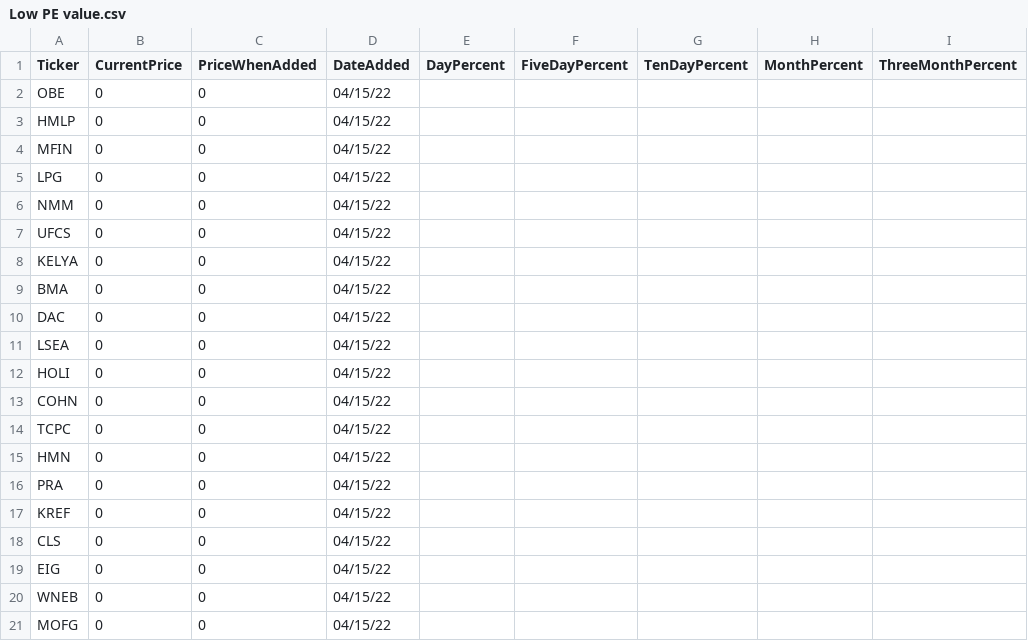
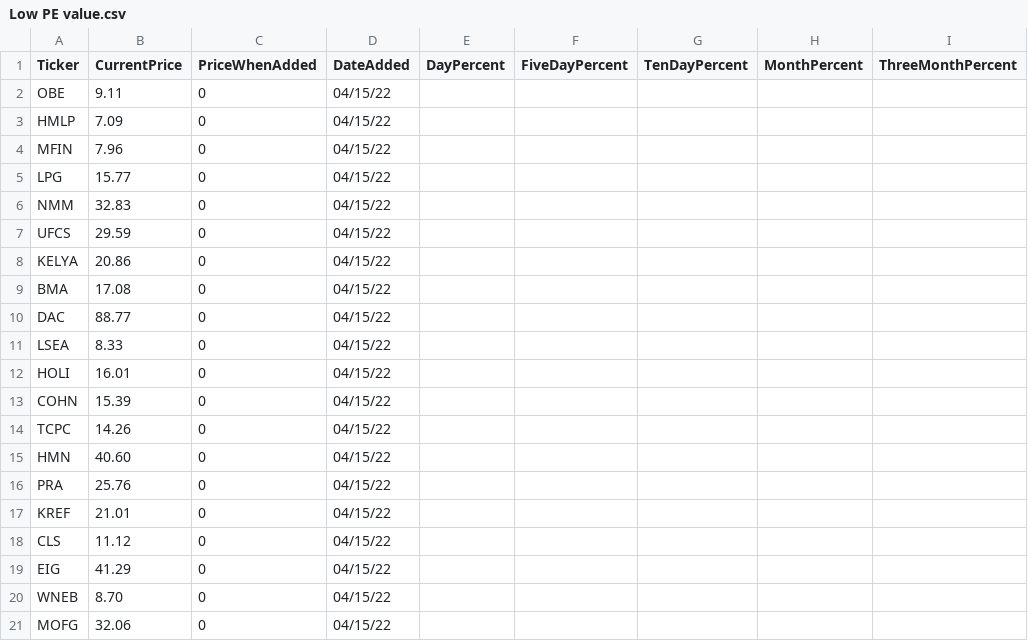
Before and after one commit to kepatotorica/stocktracker, a CSV file: Stock.Web.Scraper.Service/CsvFiles/Screeners/Low PE value.csv, drawn as a sheet; only a part is shown; the diff names each change by its address in the sheet, - before the commit and + after, or states it on an @@ line.

```diff
--- a/Stock.Web.Scraper.Service/CsvFiles/Screeners/Low PE value.csv
+++ b/Stock.Web.Scraper.Service/CsvFiles/Screeners/Low PE value.csv
-B2 (CurrentPrice): 0
+B2 (CurrentPrice): 9.11
-B3 (CurrentPrice): 0
+B3 (CurrentPrice): 7.09
-B4 (CurrentPrice): 0
+B4 (CurrentPrice): 7.96
-B5 (CurrentPrice): 0
+B5 (CurrentPrice): 15.77
-B6 (CurrentPrice): 0
+B6 (CurrentPrice): 32.83
-B7 (CurrentPrice): 0
+B7 (CurrentPrice): 29.59
-B8 (CurrentPrice): 0
+B8 (CurrentPrice): 20.86
-B9 (CurrentPrice): 0
+B9 (CurrentPrice): 17.08
-B10 (CurrentPrice): 0
+B10 (CurrentPrice): 88.77
-B11 (CurrentPrice): 0
+B11 (CurrentPrice): 8.33
-B12 (CurrentPrice): 0
+B12 (CurrentPrice): 16.01
-B13 (CurrentPrice): 0
+B13 (CurrentPrice): 15.39
-B14 (CurrentPrice): 0
+B14 (CurrentPrice): 14.26
-B15 (CurrentPrice): 0
+B15 (CurrentPrice): 40.60
-B16 (CurrentPrice): 0
+B16 (CurrentPrice): 25.76
-B17 (CurrentPrice): 0
+B17 (CurrentPrice): 21.01
-B18 (CurrentPrice): 0
+B18 (CurrentPrice): 11.12
-B19 (CurrentPrice): 0
+B19 (CurrentPrice): 41.29
-B20 (CurrentPrice): 0
+B20 (CurrentPrice): 8.70
-B21 (CurrentPrice): 0
+B21 (CurrentPrice): 32.06
```
Also changed, not shown: Stock.Web.Scraper.Service/CsvFiles/Screeners/Breaking out.csv, Stock.Web.Scraper.Service/CsvFiles/Screeners/High Earnings growth.csv, 15 other files.
